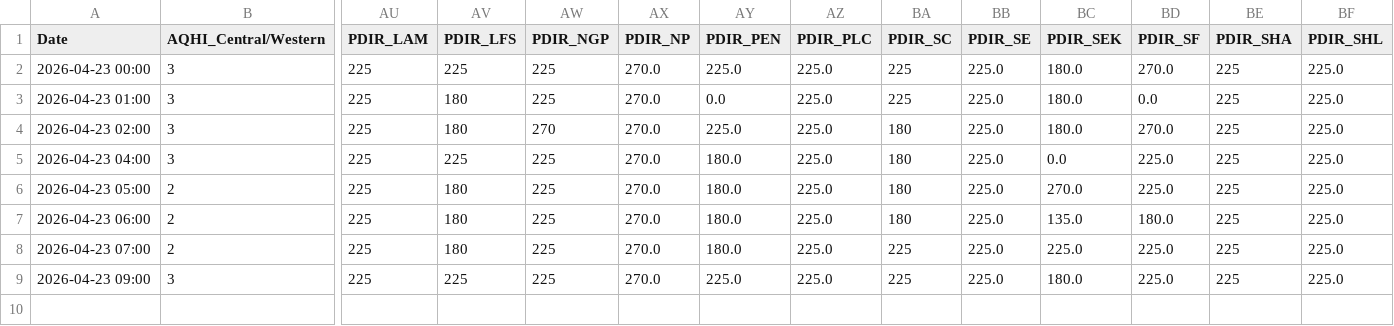
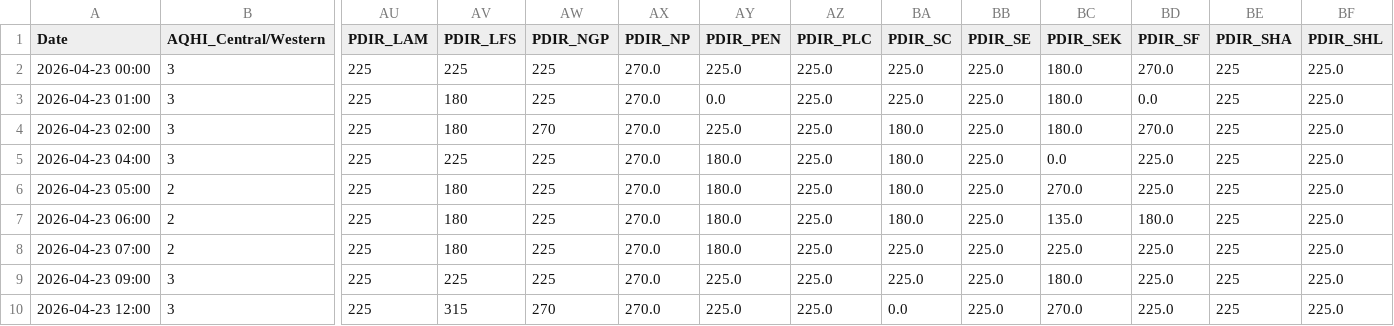
Before and after one commit to fewgrg788-blip/GitHub_24hours_AQHI, a CSV file: aqhi_history_today.csv, drawn as a sheet; only a part is shown, gaps mark what is left out; rows hold the shown columns only; the diff names each change by its address in the sheet, - before the commit and + after, or states it on an @@ line.

```diff
--- a/aqhi_history_today.csv
+++ b/aqhi_history_today.csv
-BA2:BA3 (PDIR_SC): 225
+BA2:BA3 (PDIR_SC): 225.0
-BA4:BA7 (PDIR_SC): 180
+BA4:BA7 (PDIR_SC): 180.0
-BA8:BA9 (PDIR_SC): 225
+BA8:BA9 (PDIR_SC): 225.0
+row 10: 2026-04-23 12:00 | 3 | 225 | 315 | 270 | 270.0 | 225.0 | 225.0 | 0.0 | 225.0 | 270.0 | 225.0 | 225 | 225.0
```
Also changed, not shown: 1 other file.
